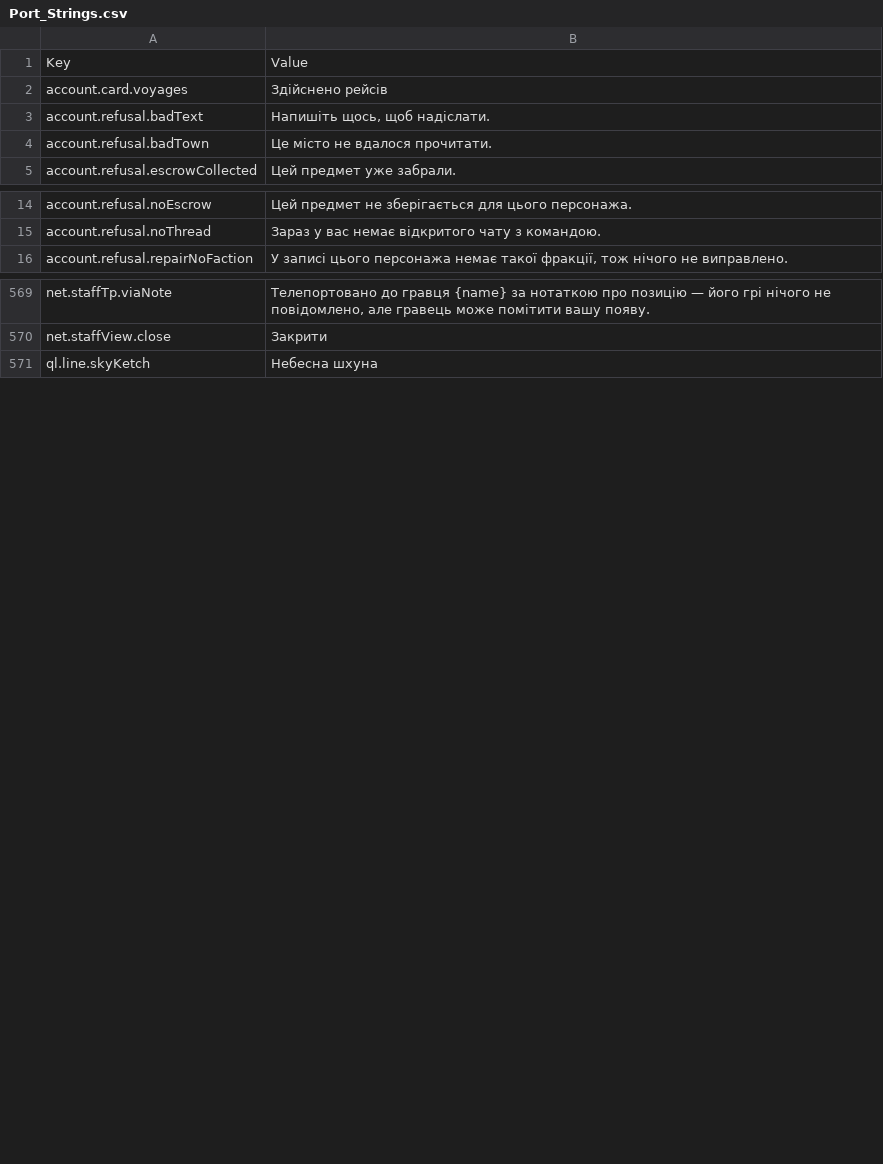
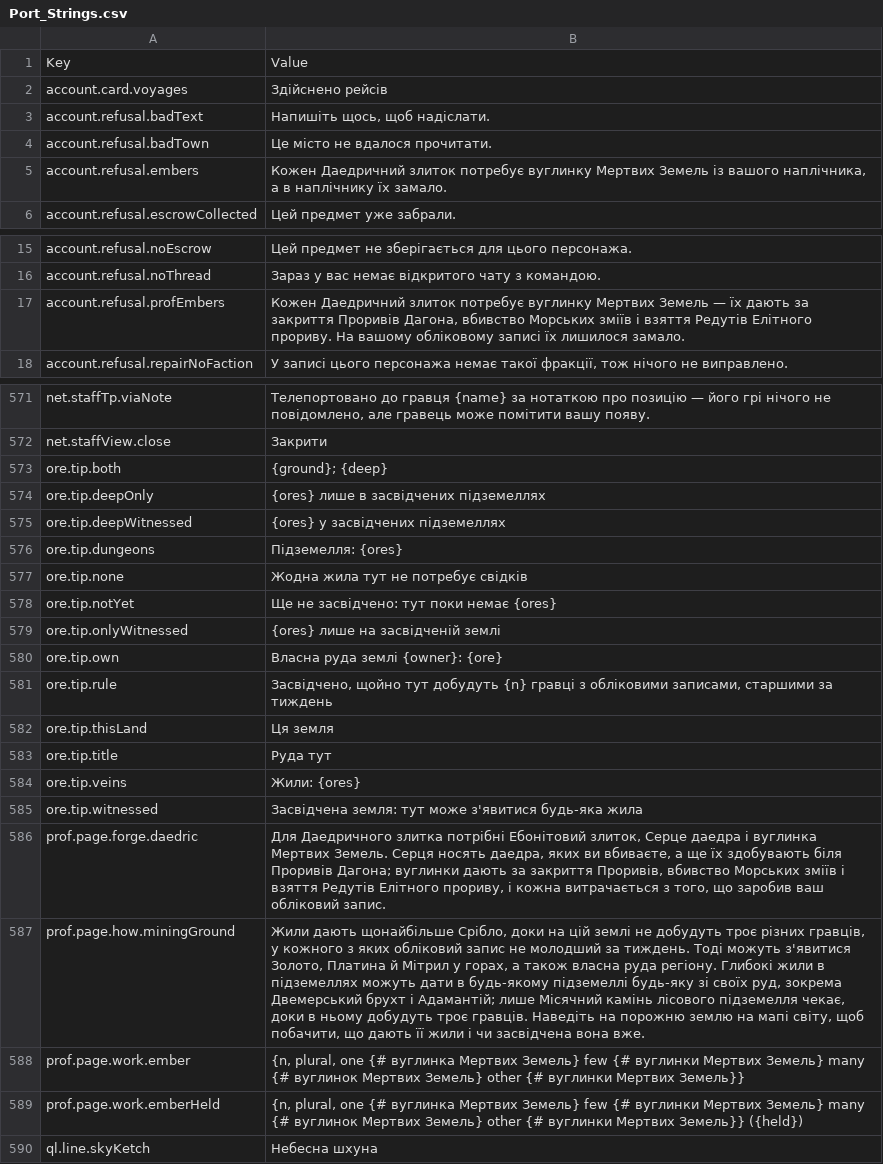
Before and after one commit to Hazerre/daggerfall-js-source, a CSV file: locales/uk/Port_Strings.csv, drawn as a sheet; only a part is shown, gaps mark what is left out.

```diff
--- a/locales/uk/Port_Strings.csv
+++ b/locales/uk/Port_Strings.csv
@@ -4,2 +4,3 @@ account.refusal.badText,"Напишіть щось, щоб надіслати."
 account.refusal.badTown,"Це місто не вдалося прочитати."
+account.refusal.embers,"Кожен Даедричний злиток потребує вуглинку Мертвих Земель із вашого наплічника, а в наплічнику їх замало."
 account.refusal.escrowCollected,"Цей предмет уже забрали."
@@ -15,2 +16,3 @@ account.refusal.noEscrow,"Цей предмет не зберігається д
 account.refusal.noThread,"Зараз у вас немає відкритого чату з командою."
+account.refusal.profEmbers,"Кожен Даедричний злиток потребує вуглинку Мертвих Земель — їх дають за закриття Проривів Дагона, вбивство Морських зміїв і взяття Редутів Елітного прориву. На вашому обліковому записі їх лишилося замало."
 account.refusal.repairNoFaction,"У записі цього персонажа немає такої фракції, тож нічого не виправлено."
@@ -570,2 +572,19 @@ net.staffTp.viaNote,"Телепортовано до гравця {name} за н
 net.staffView.close,"Закрити"
+ore.tip.both,"{ground}; {deep}"
+ore.tip.deepOnly,"{ores} лише в засвідчених підземеллях"
+ore.tip.deepWitnessed,"{ores} у засвідчених підземеллях"
+ore.tip.dungeons,"Підземелля: {ores}"
+ore.tip.none,"Жодна жила тут не потребує свідків"
+ore.tip.notYet,"Ще не засвідчено: тут поки немає {ores}"
+ore.tip.onlyWitnessed,"{ores} лише на засвідченій землі"
+ore.tip.own,"Власна руда землі {owner}: {ore}"
+ore.tip.rule,"Засвідчено, щойно тут добудуть {n} гравці з обліковими записами, старшими за тиждень"
+ore.tip.thisLand,"Ця земля"
+ore.tip.title,"Руда тут"
+ore.tip.veins,"Жили: {ores}"
+ore.tip.witnessed,"Засвідчена земля: тут може з'явитися будь-яка жила"
+prof.page.forge.daedric,"Для Даедричного злитка потрібні Ебонітовий злиток, Серце даедра і вуглинка Мертвих Земель. Серця носять даедра, яких ви вбиваєте, а ще їх здобувають біля Проривів Дагона; вуглинки дають за закриття Проривів, вбивство Морських зміїв і взяття Редутів Елітного прориву, і кожна витрачається з того, що заробив ваш обліковий запис."
+prof.page.how.miningGround,"Жили дають щонайбільше Срібло, доки на цій землі не добудуть троє різних гравців, у кожного з яких обліковий запис не молодший за тиждень. Тоді можуть з'явитися Золото, Платина й Мітрил у горах, а також власна руда регіону. Глибокі жили в підземеллях можуть дати в будь-якому підземеллі будь-яку зі своїх руд, зокрема Двемерський брухт і Адамантій; лише Місячний камінь лісового підземелля чекає, доки в ньому добудуть троє гравців. Наведіть на порожню землю на мапі світу, щоб побачити, що дають її жили і чи засвідчена вона вже."
+prof.page.work.ember,"{n, plural, one {# вуглинка Мертвих Земель} few {# вуглинки Мертвих Земель} many {# вуглинок Мертвих Земель} other {# вуглинки Мертвих Земель}}"
+prof.page.work.emberHeld,"{n, plural, one {# вуглинка Мертвих Земель} few {# вуглинки Мертвих Земель} many {# вуглинок Мертвих Земель} other {# вуглинки Мертвих Земель}} ({held})"
 ql.line.skyKetch,"Небесна шхуна"
```
Also changed, not shown: locales/bg/Port_Strings.csv, locales/el/Port_Strings.csv, 48 other files.
